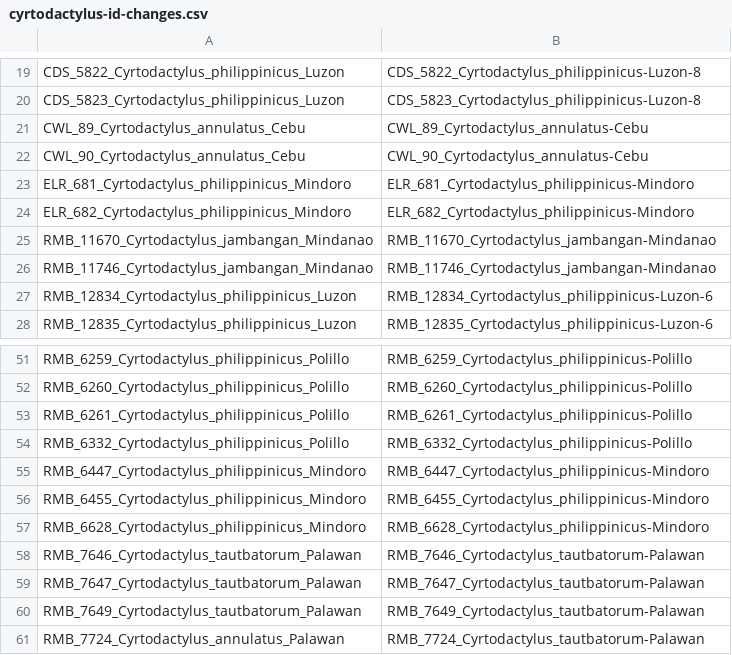
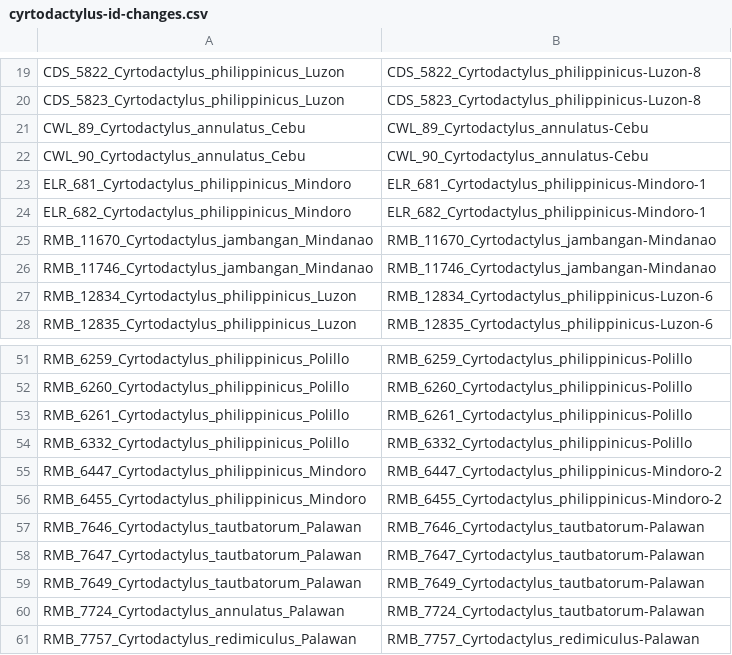
Before and after one commit to phyletica/gekgo, a CSV file: full_method/full-method-params-scripts/cyrtodactylus-id-changes.csv, drawn as a sheet; only a part is shown, gaps mark what is left out; the shorter side is filled out with more unchanged rows.

Commit message:
Updating cyrt name change CSV.
Splitting Mindoro into 2 populations and removing individual that
potentially has erroneous locality.

```diff
--- a/full_method/full-method-params-scripts/cyrtodactylus-id-changes.csv
+++ b/full_method/full-method-params-scripts/cyrtodactylus-id-changes.csv
@@ -22,4 +22,4 @@ CWL_89_Cyrtodactylus_annulatus_Cebu,CWL_89_Cyrtodactylus_annulatus-Cebu
 CWL_90_Cyrtodactylus_annulatus_Cebu,CWL_90_Cyrtodactylus_annulatus-Cebu
-ELR_681_Cyrtodactylus_philippinicus_Mindoro,ELR_681_Cyrtodactylus_philippinicus-Mindoro
-ELR_682_Cyrtodactylus_philippinicus_Mindoro,ELR_682_Cyrtodactylus_philippinicus-Mindoro
+ELR_681_Cyrtodactylus_philippinicus_Mindoro,ELR_681_Cyrtodactylus_philippinicus-Mindoro-1
+ELR_682_Cyrtodactylus_philippinicus_Mindoro,ELR_682_Cyrtodactylus_philippinicus-Mindoro-1
 RMB_11670_Cyrtodactylus_jambangan_Mindanao,RMB_11670_Cyrtodactylus_jambangan-Mindanao
@@ -54,5 +54,4 @@ RMB_6261_Cyrtodactylus_philippinicus_Polillo,RMB_6261_Cyrtodactylus_philippinicu
 RMB_6332_Cyrtodactylus_philippinicus_Polillo,RMB_6332_Cyrtodactylus_philippinicus-Polillo
-RMB_6447_Cyrtodactylus_philippinicus_Mindoro,RMB_6447_Cyrtodactylus_philippinicus-Mindoro
-RMB_6455_Cyrtodactylus_philippinicus_Mindoro,RMB_6455_Cyrtodactylus_philippinicus-Mindoro
-RMB_6628_Cyrtodactylus_philippinicus_Mindoro,RMB_6628_Cyrtodactylus_philippinicus-Mindoro
+RMB_6447_Cyrtodactylus_philippinicus_Mindoro,RMB_6447_Cyrtodactylus_philippinicus-Mindoro-2
+RMB_6455_Cyrtodactylus_philippinicus_Mindoro,RMB_6455_Cyrtodactylus_philippinicus-Mindoro-2
 RMB_7646_Cyrtodactylus_tautbatorum_Palawan,RMB_7646_Cyrtodactylus_tautbatorum-Palawan
```
